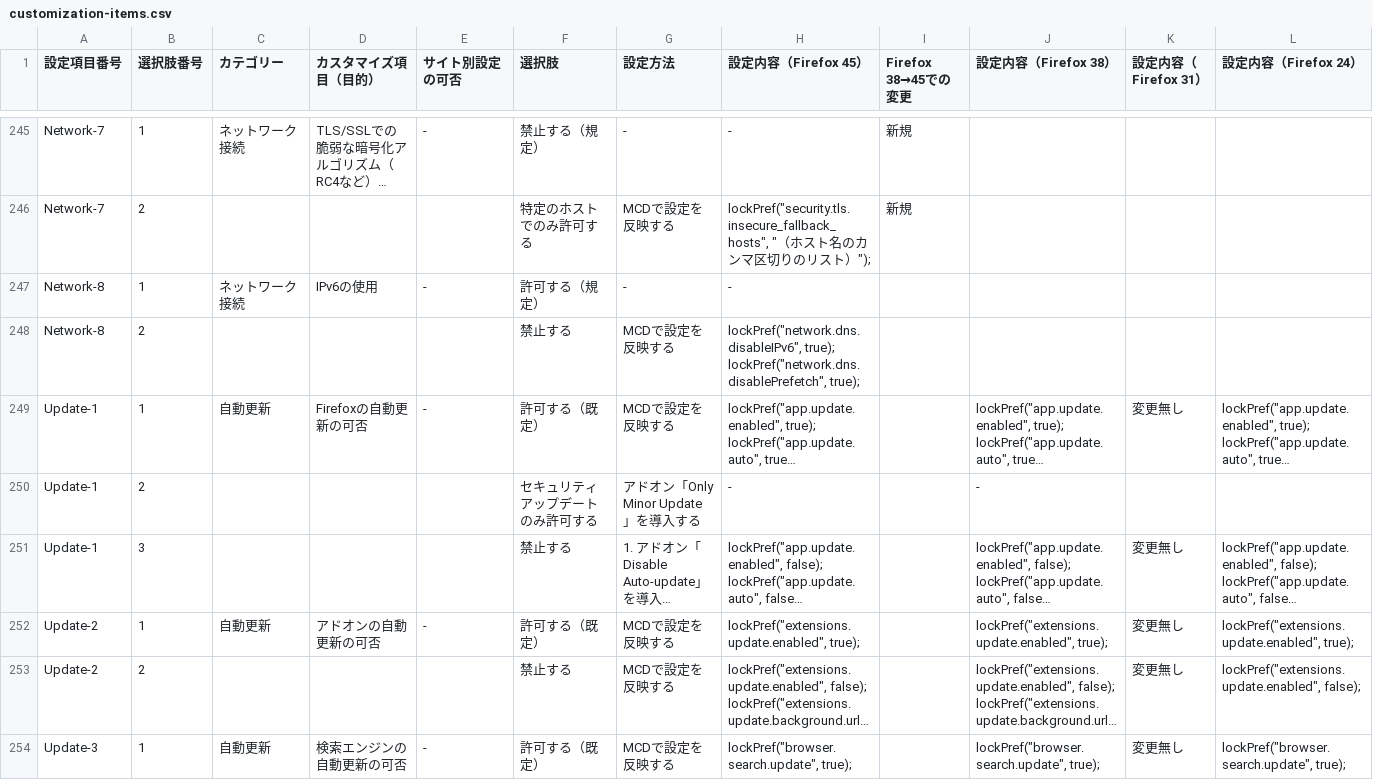
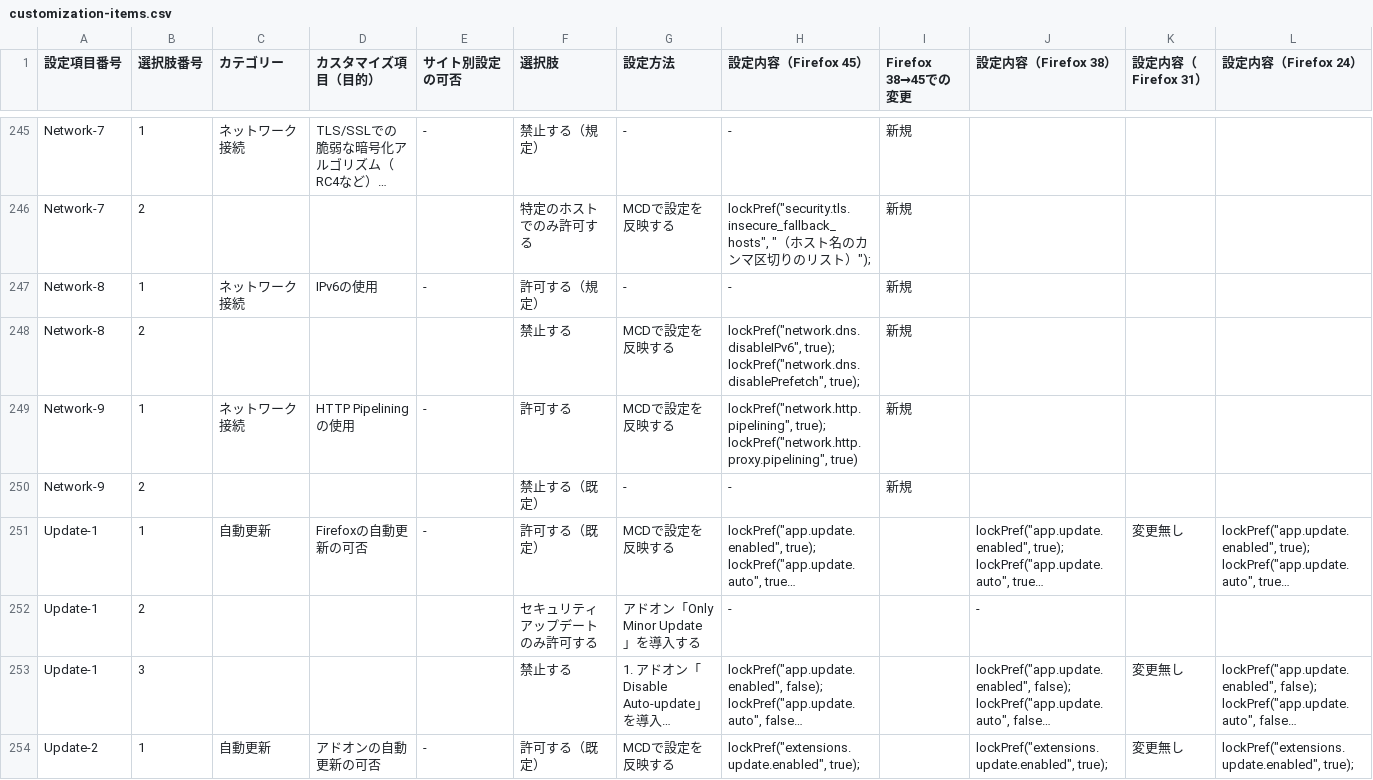
Before and after one commit to isabella232/firefox-support-common, a CSV file: configurations/customization-items.csv, drawn as a sheet; only a part is shown, gaps mark what is left out; the shorter side is filled out with more unchanged rows; long unchanged cells end in …; ↵ is a line break in a cell; the diff names each change by its address in the sheet, - before the commit and + after, or states it on an @@ line.

Commit message:
Add configuration to activate HTTP pipelining

```diff
--- a/configurations/customization-items.csv
+++ b/configurations/customization-items.csv
-I247:I248 (Firefox 38→45での変更): (empty)
+I247:I248 (Firefox 38→45での変更): 新規
+row 249: Network-9 | 1 | ネットワーク接続 | HTTP Pipeliningの使用 | - | 許可する | MCDで設定を反映する | lockPref("network.http.pipelining", true); ↵ lockPref("network.http.proxy.pipelining", true) | 新規
+row 250: Network-9 | 2 |  |  |  | 禁止する（既定） | - | - | 新規
```
Also changed, not shown: 1 other file.
